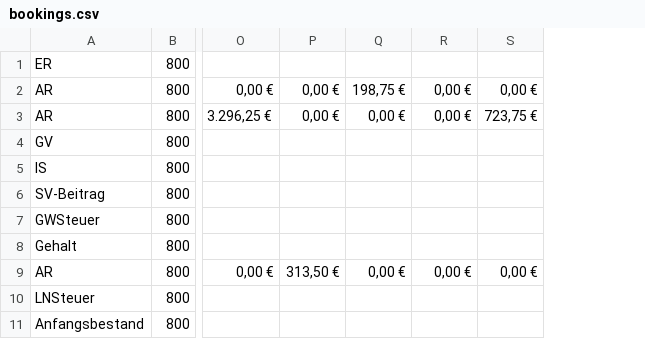
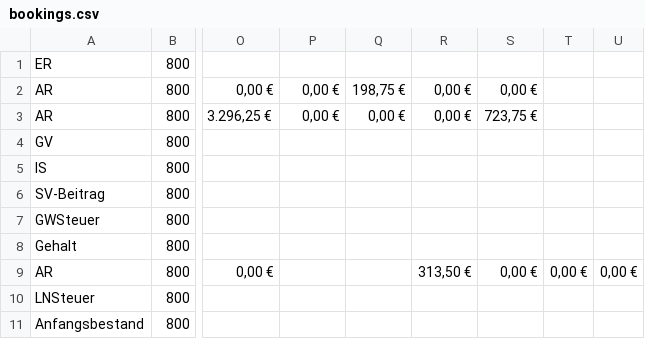
Before and after one commit to rwirdemann/kontrol, a CSV file: parser/bookings.csv, drawn as a sheet; only a part is shown, gaps mark what is left out; the diff names each change by its address in the sheet, - before the commit and + after, or states it on an @@ line.

```diff
--- a/parser/bookings.csv
+++ b/parser/bookings.csv
+column T, row 9: 0,00 €
+column U, row 9: 0,00 €
-P9: 313,50 €
+P9: (empty)
-Q9: 0,00 €
+Q9: (empty)
-R9: 0,00 €
+R9: 313,50 €
```
Also changed, not shown: 5 other files.
